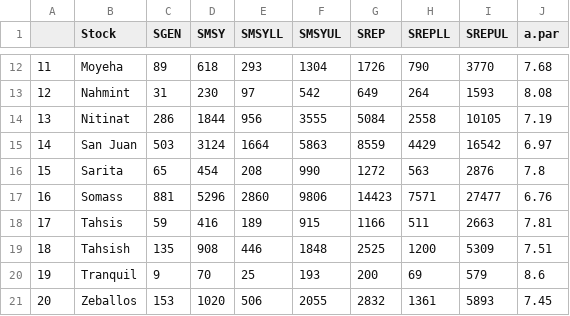
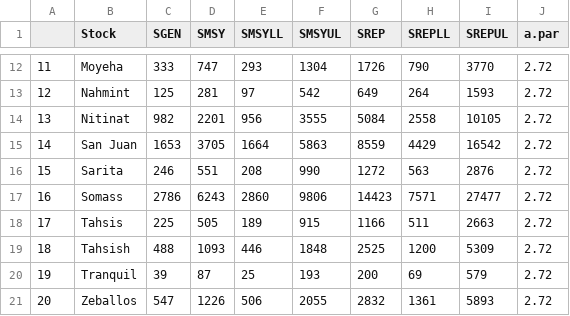
Before and after one commit to carrieholt/Watershed-Area-Model, a CSV file: DataOut/wcviRPs.csv, drawn as a sheet; only a part is shown, gaps mark what is left out; the diff covers the shown part only.

```diff
--- a/DataOut/wcviRPs.csv
+++ b/DataOut/wcviRPs.csv
@@ -12,10 +12,10 @@
-"11","Moyeha",89,618,293,1304,1726,790,3770,7.68
-"12","Nahmint",31,230,97,542,649,264,1593,8.08
-"13","Nitinat",286,1844,956,3555,5084,2558,10105,7.19
-"14","San Juan",503,3124,1664,5863,8559,4429,16542,6.97
-"15","Sarita",65,454,208,990,1272,563,2876,7.8
-"16","Somass",881,5296,2860,9806,14423,7571,27477,6.76
-"17","Tahsis",59,416,189,915,1166,511,2663,7.81
-"18","Tahsish",135,908,446,1848,2525,1200,5309,7.51
-"19","Tranquil",9,70,25,193,200,69,579,8.6
-"20","Zeballos",153,1020,506,2055,2832,1361,5893,7.45
+"11","Moyeha",333,747,293,1304,1726,790,3770,2.72
+"12","Nahmint",125,281,97,542,649,264,1593,2.72
+"13","Nitinat",982,2201,956,3555,5084,2558,10105,2.72
+"14","San Juan",1653,3705,1664,5863,8559,4429,16542,2.72
+"15","Sarita",246,551,208,990,1272,563,2876,2.72
+"16","Somass",2786,6243,2860,9806,14423,7571,27477,2.72
+"17","Tahsis",225,505,189,915,1166,511,2663,2.72
+"18","Tahsish",488,1093,446,1848,2525,1200,5309,2.72
+"19","Tranquil",39,87,25,193,200,69,579,2.72
+"20","Zeballos",547,1226,506,2055,2832,1361,5893,2.72
```
Also changed, not shown: 74 edited cells elsewhere in this file, DataIn/WCVIStocks.csv, DataOut/WCVI_SMSY.csv, 6 other files.
